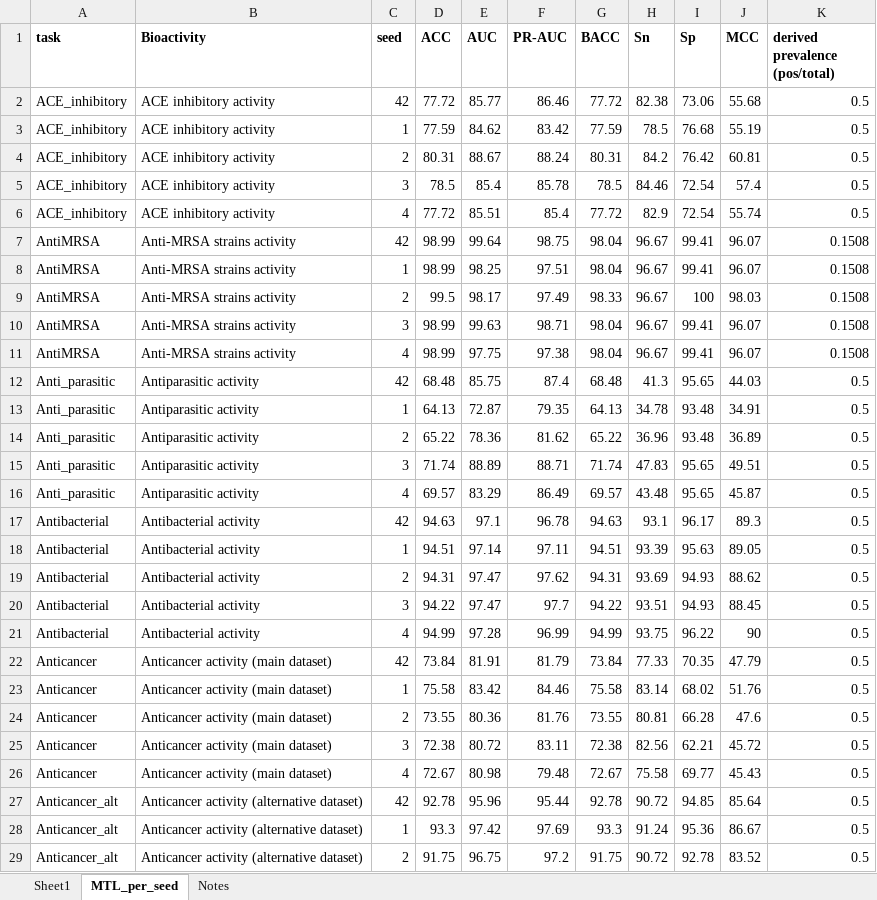
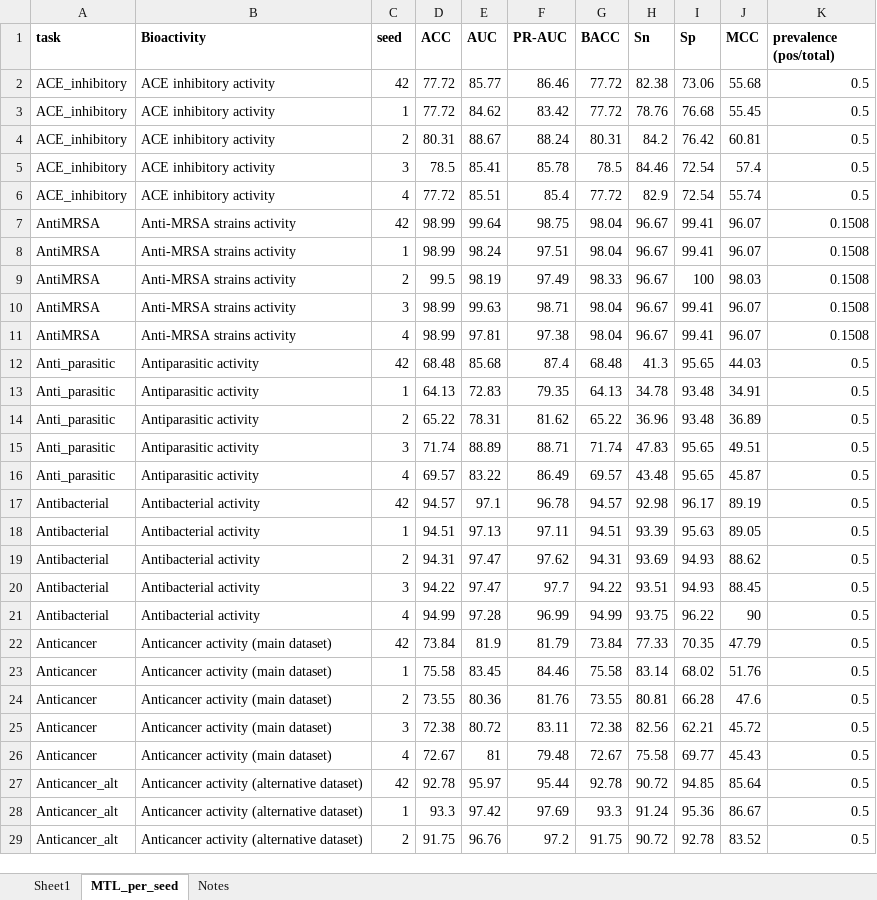
Before and after one commit to minhquoc95/MTL-PepPred, an Excel workbook: results/Benchmark Summary - resubmission.xlsx, sheet MTL_per_seed, drawn as a sheet; only a part is shown; values as stored, in another font and other column widths than the file's, no borders; the diff covers the shown part only; the diff names each change by its address in the sheet, - before the commit and + after, or states it on an @@ line.

Commit message:
Average-precision PR-AUC everywhere; Table 4 and Figure 3 from the per-seed files
- scripts/metrics.py: pr_auc() is now average precision (matches scikit-learn's
  average_precision_score), replacing the trapezoidal rule
- results/A3_independent_signalpeptide.csv: SignalP-6.0 PR-AUC 0.3021 -> 0.3026
  (average precision), as reported in Table 5
- scripts/update_benchmark_resubmission.py: every MTL-PepPred metric read from
  results/C0_seed*_pertask_metrics.csv, stored at full precision and displayed at 2 dp;
  restores the column-shifted UniDL4BioPep antioxidant row (Du et al. 2023)
- results/Benchmark Summary - resubmission.xlsx: regenerated by that script; identical to
  the manuscript's Table 4
- scripts/figures/Figure_3_heatmap_resubmission.py: computes means and SDs from the per-seed
  files, so the 1-dp values are not rounded twice
- scripts/SCRIPTS_README.md: rewritten for the public repository; lists the extensibility,
  antiviral-overlap, per-seed and Table 4 scripts, and notes which PR-AUC convention
  B5_extensibility_head_metrics.csv used

```diff
--- a/results/Benchmark Summary - resubmission.xlsx (sheet MTL_per_seed)
+++ b/results/Benchmark Summary - resubmission.xlsx (sheet MTL_per_seed)
-K1: derived prevalence (pos/total)
+K1: prevalence (pos/total)
-D3 (ACC): 77.59
+D3 (ACC): 77.72
-G3 (BACC): 77.59
+G3 (BACC): 77.72
-H3 (Sn): 78.5
+H3 (Sn): 78.76
-J3 (MCC): 55.19
+J3 (MCC): 55.45
-E5 (AUC): 85.4
+E5 (AUC): 85.41
-E8 (AUC): 98.25
+E8 (AUC): 98.24
-E9 (AUC): 98.17
+E9 (AUC): 98.19
-E11 (AUC): 97.75
+E11 (AUC): 97.81
-E12 (AUC): 85.75
+E12 (AUC): 85.68
-E13 (AUC): 72.87
+E13 (AUC): 72.83
-E14 (AUC): 78.36
+E14 (AUC): 78.31
-E16 (AUC): 83.29
+E16 (AUC): 83.22
-D17 (ACC): 94.63
+D17 (ACC): 94.57
-G17 (BACC): 94.63
+G17 (BACC): 94.57
-H17 (Sn): 93.1
+H17 (Sn): 92.98
-J17 (MCC): 89.3
+J17 (MCC): 89.19
-E18 (AUC): 97.14
+E18 (AUC): 97.13
-E22 (AUC): 81.91
+E22 (AUC): 81.9
-E23 (AUC): 83.42
+E23 (AUC): 83.45
-E26 (AUC): 80.98
+E26 (AUC): 81
-E27 (AUC): 95.96
+E27 (AUC): 95.97
-E29 (AUC): 96.75
+E29 (AUC): 96.76
```
Also changed, not shown: 60 edited cells elsewhere in this sheet, sheet Sheet1, sheet Notes, 5 other files.
